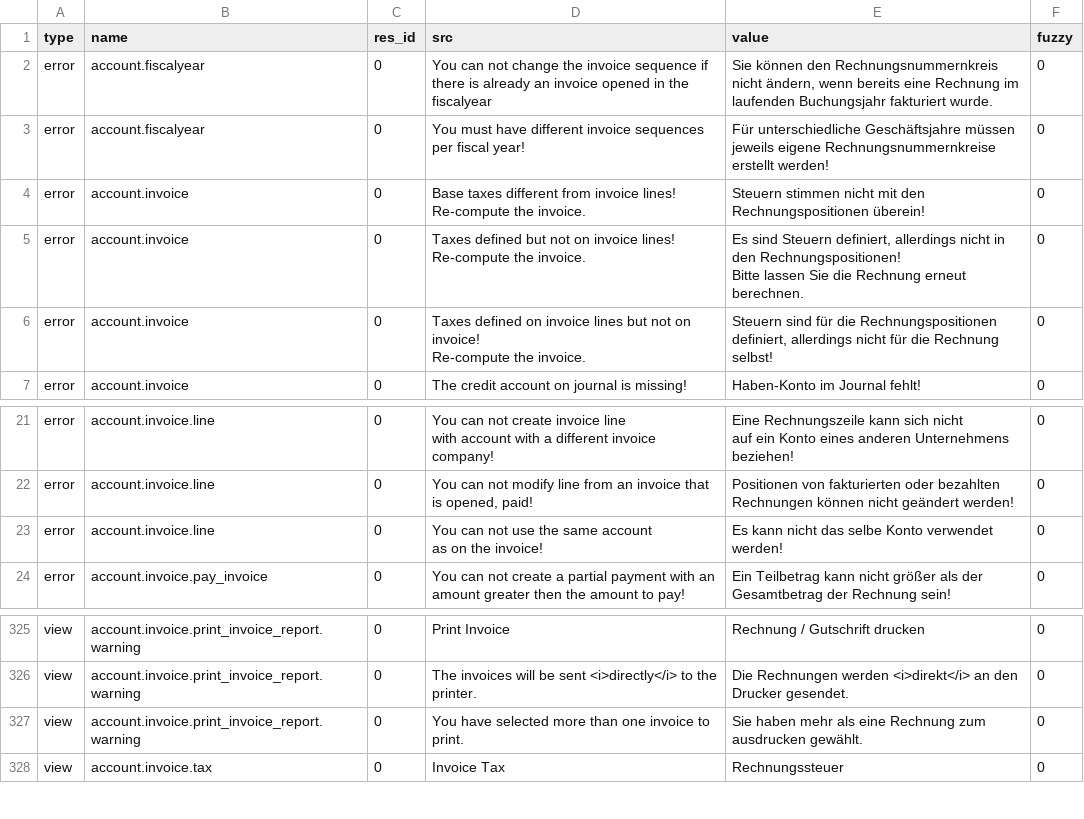
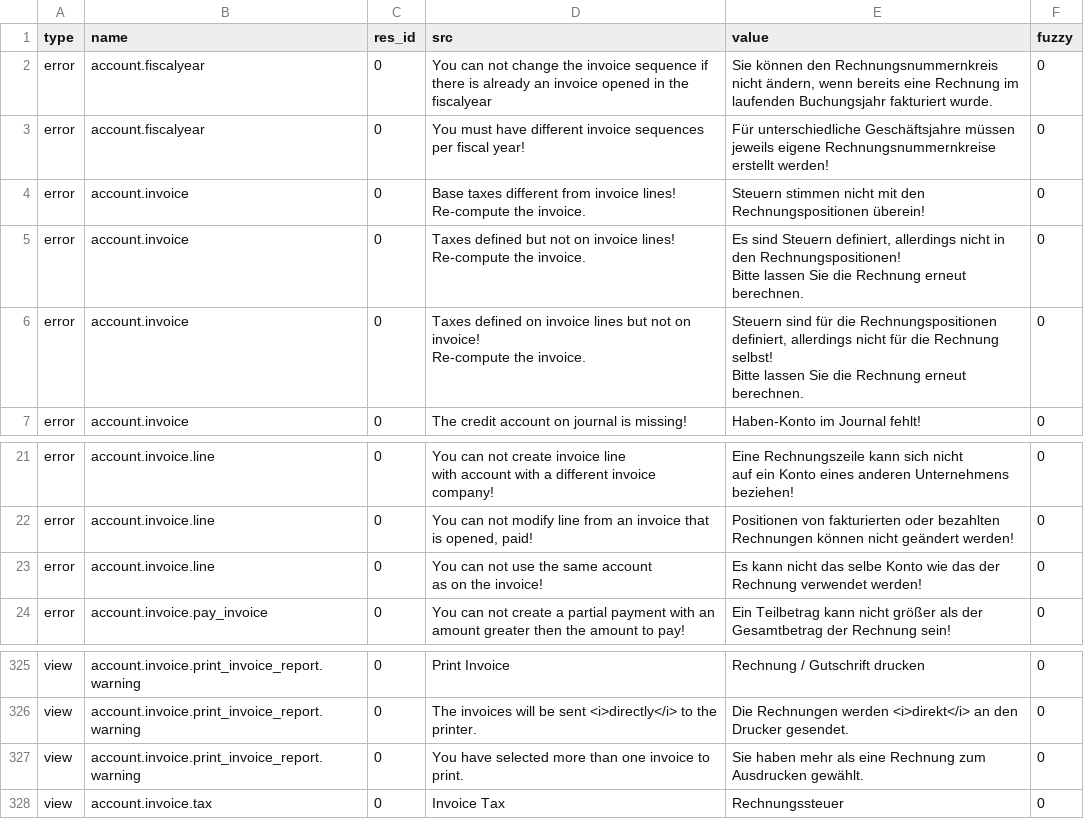
Before and after one commit to coopengo/account_invoice, a CSV file: de_DE.csv, drawn as a sheet; only a part is shown, gaps mark what is left out.

Commit message:
Update translation for de_DE.

```diff
--- a/de_DE.csv
+++ b/de_DE.csv
@@ -8,5 +8,5 @@ Re-compute the invoice.","Es sind Steuern definiert, allerdings nicht in den Rec
 Bitte lassen Sie die Rechnung erneut berechnen.",0
-error,account.invoice,0,"Taxes defined on invoice lines but not on invoice!
-Re-compute the invoice.","Steuern sind für die Rechnungspositionen definiert, allerdings nicht für die Rechnung selbst!
-",0
+error,account.invoice,0,"Taxes defined on invoice lines but not on invoice!
+Re-compute the invoice.","Steuern sind für die Rechnungspositionen definiert, allerdings nicht für die Rechnung selbst!
+Bitte lassen Sie die Rechnung erneut berechnen.",0
 error,account.invoice,0,The credit account on journal is missing!,Haben-Konto im Journal fehlt!,0
@@ -31,4 +31,4 @@ auf ein Konto eines anderen Unternehmens beziehen!",0
 error,account.invoice.line,0,"You can not modify line from an invoice that is opened, paid!",Positionen von fakturierten oder bezahlten Rechnungen können nicht geändert werden!,0
-error,account.invoice.line,0,"You can not use the same account
-as on the invoice!",Es kann nicht das selbe Konto verwendet werden!,0
+error,account.invoice.line,0,"You can not use the same account
+as on the invoice!",Es kann nicht das selbe Konto wie das der Rechnung verwendet werden!,0
 error,account.invoice.pay_invoice,0,You can not create a partial payment with an amount greater then the amount to pay!,Ein Teilbetrag kann nicht größer als der Gesamtbetrag der Rechnung sein!,0
@@ -336,3 +336,3 @@ view,account.invoice.print_invoice_report.warning,0,Print Invoice,Rechnung / Gut
 view,account.invoice.print_invoice_report.warning,0,The invoices will be sent <i>directly</i> to the printer.,Die Rechnungen werden <i>direkt</i> an den Drucker gesendet.,0
-view,account.invoice.print_invoice_report.warning,0,You have selected more than one invoice to print.,Sie haben mehr als eine Rechnung zum ausdrucken gewählt.,0
+view,account.invoice.print_invoice_report.warning,0,You have selected more than one invoice to print.,Sie haben mehr als eine Rechnung zum Ausdrucken gewählt.,0
 view,account.invoice.tax,0,Invoice Tax,Rechnungssteuer,0
```
